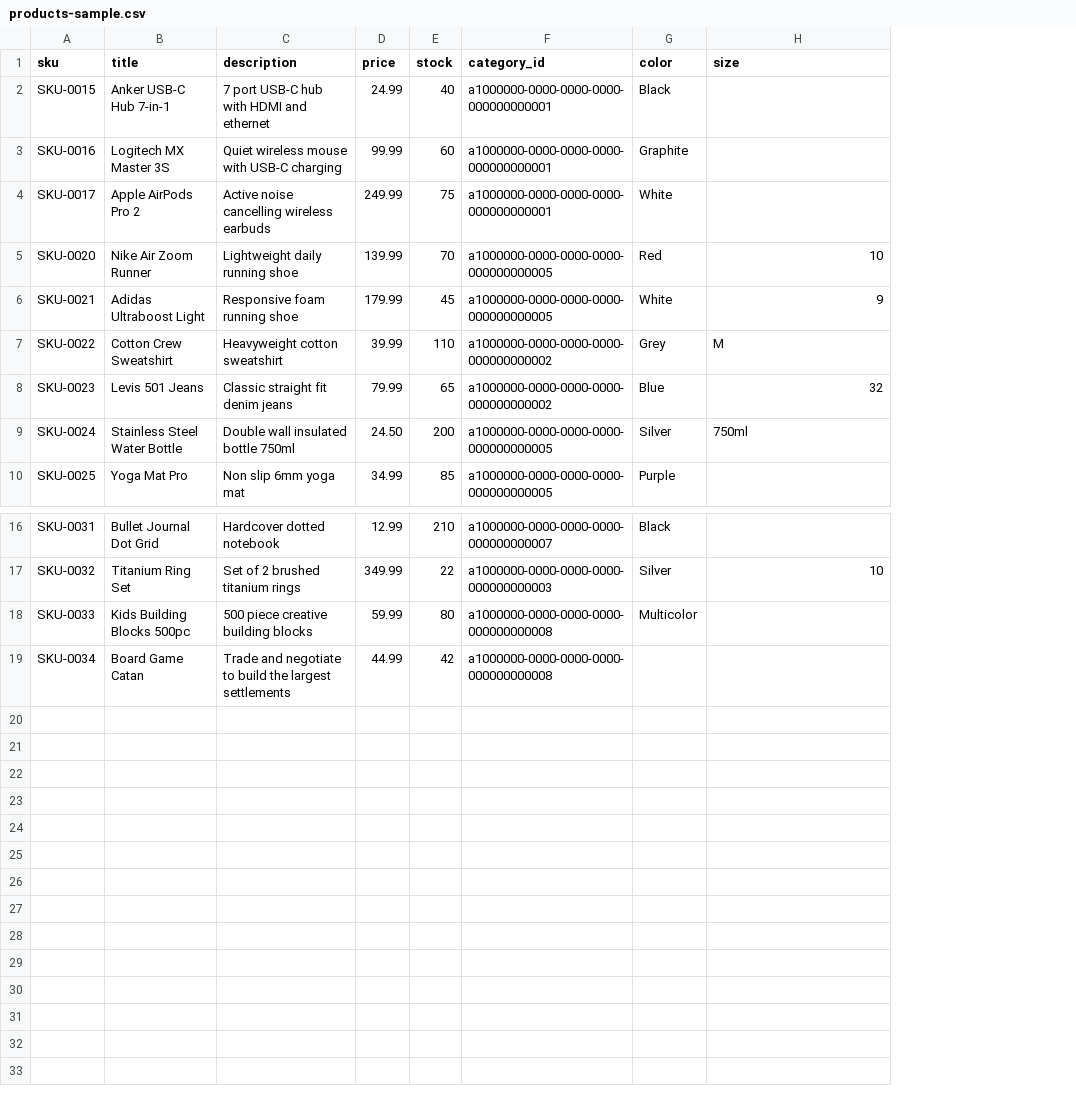
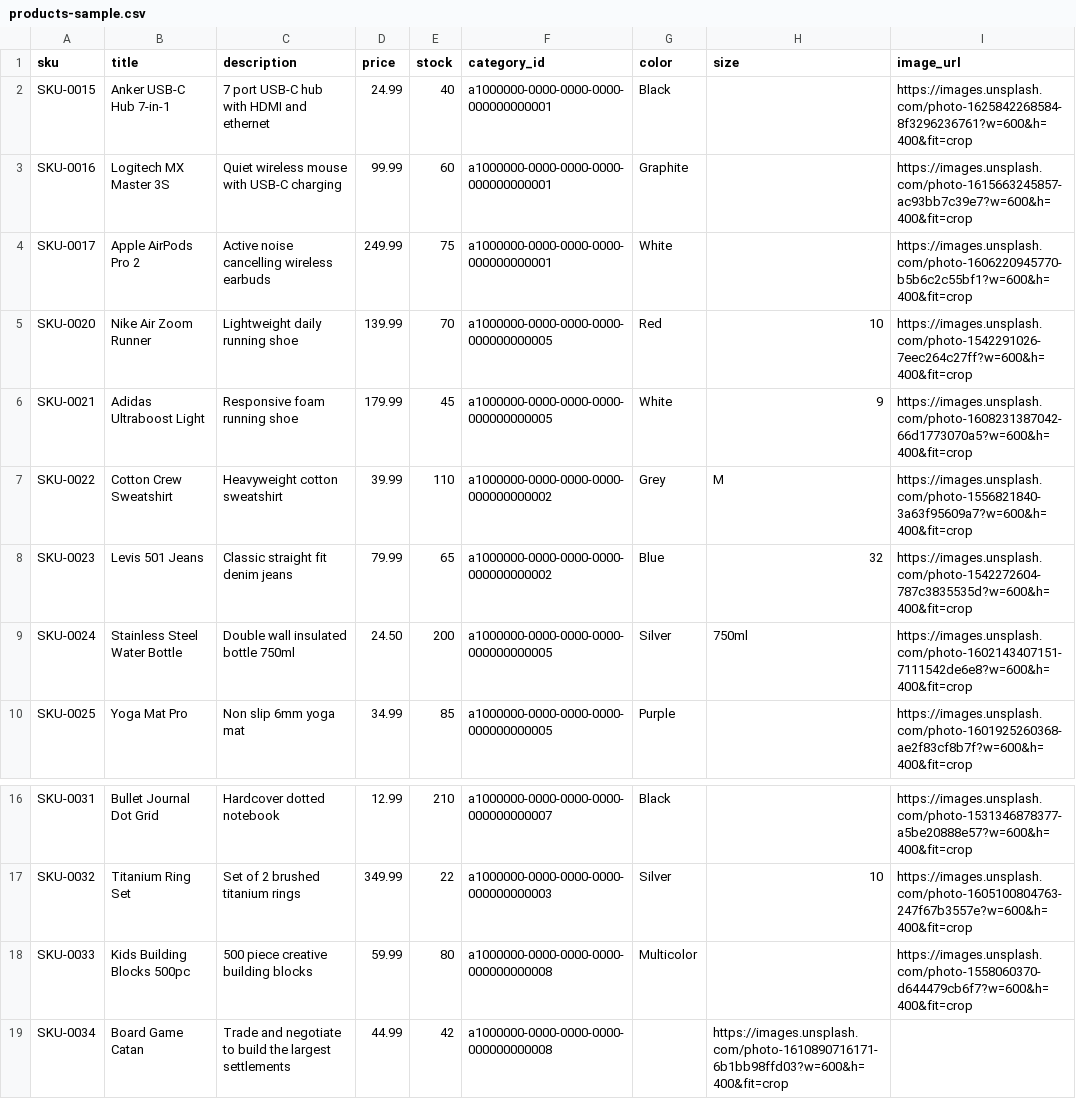
Before and after one commit to ecomera-ecosystem/ecomera-product-service, a CSV file: src/main/resources/products-sample.csv, drawn as a sheet; only a part is shown, gaps mark what is left out; the diff names each change by its address in the sheet, - before the commit and + after, or states it on an @@ line.

Commit message:
feat(batch): implement product CSV import logic (#26)

```diff
--- a/src/main/resources/products-sample.csv
+++ b/src/main/resources/products-sample.csv
+column I (image_url), rows 2-10: https://images.unsplash.com/photo-1625842268584-8f3296236761?w=600&h=400&fit=crop | https://images.unsplash.com/photo-1615663245857-ac93bb7c39e7?w=600&h=400&fit=crop | https://images.unsplash.com/photo-1606220945770-b5b6c2c55bf1?w=600&h=400&fit=crop | https://images.unsplash.com/photo-1542291026-7eec264c27ff?w=600&h=400&fit=crop | https://images.unsplash.com/photo-1608231387042-66d1773070a5?w=600&h=400&fit=crop | https://images.unsplash.com/photo-1556821840-3a63f95609a7?w=600&h=400&fit=crop | https://images.unsplash.com/photo-1542272604-787c3835535d?w=600&h=400&fit=crop | https://images.unsplash.com/photo-1602143407151-7111542de6e8?w=600&h=400&fit=crop | https://images.unsplash.com/photo-1601925260368-ae2f83cf8b7f?w=600&h=400&fit=crop; rows 16-18: https://images.unsplash.com/photo-1531346878377-a5be20888e57?w=600&h=400&fit=crop | https://images.unsplash.com/photo-1605100804763-247f67b3557e?w=600&h=400&fit=crop | https://images.unsplash.com/photo-1558060370-d644479cb6f7?w=600&h=400&fit=crop
-H19 (size): (empty)
+H19 (size): https://images.unsplash.com/photo-1610890716171-6b1bb98ffd03?w=600&h=400&fit=crop
```
Also changed, not shown: 7 other files.
